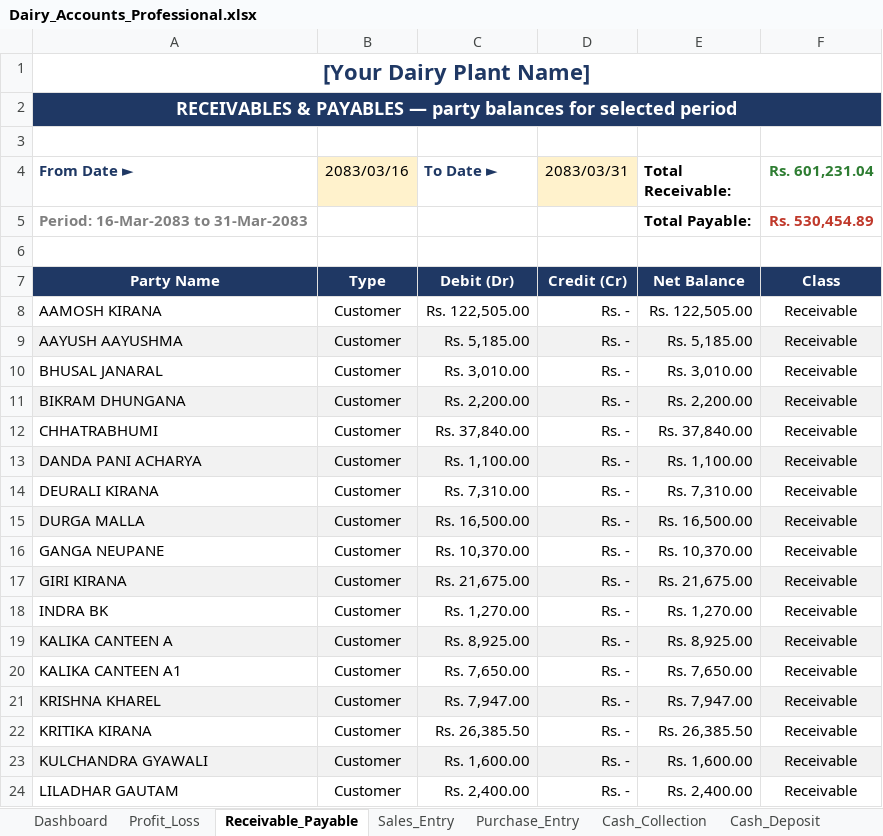
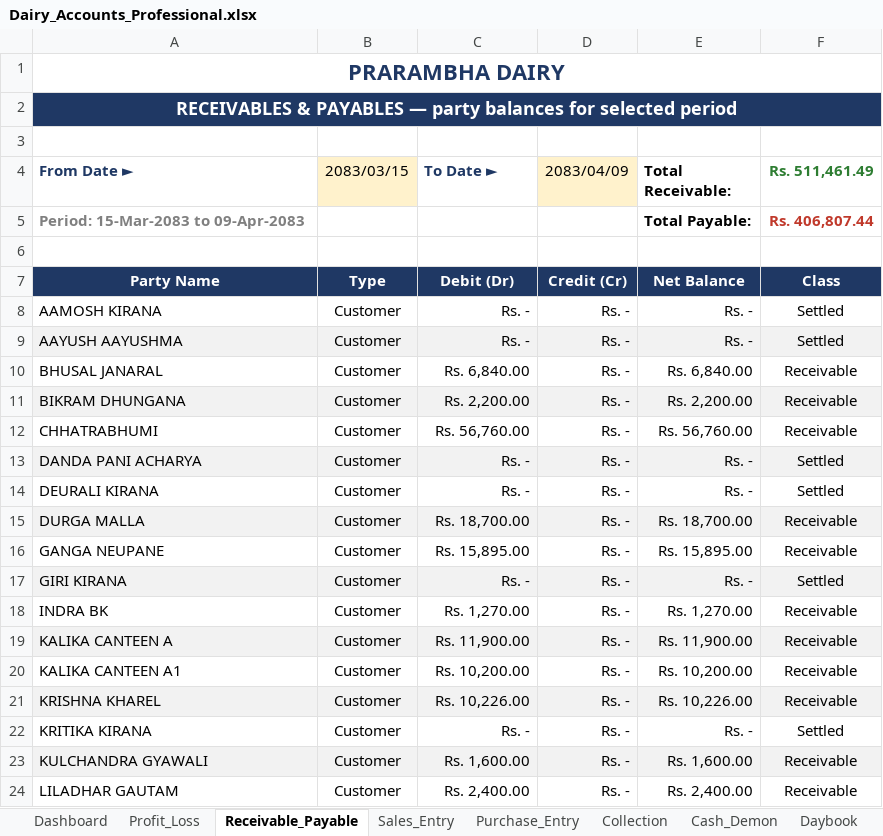
Before and after one commit to alpeet/dairy-plant-accounts, an Excel workbook: Dairy_Accounts_Professional.xlsx, sheet Receivable_Payable, drawn as a sheet; only a part is shown; values as stored, in another font and other column widths than the file's, no borders; conditional formats not drawn; the diff covers the shown part only; the diff names each change by its address in the sheet, - before the commit and + after, or states it on an @@ line.

Commit message:
Update data from Dairy_Accounts_Professional.xlsx; fix Collection sheet import (renamed from Cash_Collection, new Type/Collected/Paid layout), fuzzy party matching + auto-create new customers, QR->upi mode, FORCE_IMPORT env var

```diff
--- a/Dairy_Accounts_Professional.xlsx (sheet Receivable_Payable)
+++ b/Dairy_Accounts_Professional.xlsx (sheet Receivable_Payable)
-sheet tab: Cash_Collection
+sheet tab: Collection
+sheet tab: Cash_Demon
-A1 (From Date ►): [Your Dairy Plant Name]
+A1 (From Date ►): PRARAMBHA DAIRY
-B4: 2083/03/16
+B4: 2083/03/15
-D4: 2083/03/31
+D4: 2083/04/09
-F4: Rs. 601,231.04
+F4: Rs. 511,461.49
-A5 (From Date ►): Period: 16-Mar-2083 to 31-Mar-2083
+A5 (From Date ►): Period: 15-Mar-2083 to 09-Apr-2083
-F5 (Rs. 511,461.49): Rs. 530,454.89
+F5 (Rs. 511,461.49): Rs. 406,807.44
-C8 (To Date ►): Rs. 122,505.00
+C8 (To Date ►): Rs. -
-E8 (Total Receivable:): Rs. 122,505.00
+E8 (Total Receivable:): Rs. -
-F8:F9 (Rs. 511,461.49): Receivable
+F8:F9 (Rs. 511,461.49): Settled
-C9 (To Date ►): Rs. 5,185.00
+C9 (To Date ►): Rs. -
-E9 (Total Receivable:): Rs. 5,185.00
+E9 (Total Receivable:): Rs. -
-C10 (To Date ►): Rs. 3,010.00
+C10 (To Date ►): Rs. 6,840.00
-E10 (Total Receivable:): Rs. 3,010.00
+E10 (Total Receivable:): Rs. 6,840.00
-C12 (To Date ►): Rs. 37,840.00
+C12 (To Date ►): Rs. 56,760.00
-E12 (Total Receivable:): Rs. 37,840.00
+E12 (Total Receivable:): Rs. 56,760.00
-C13 (To Date ►): Rs. 1,100.00
+C13 (To Date ►): Rs. -
-E13 (Total Receivable:): Rs. 1,100.00
+E13 (Total Receivable:): Rs. -
-F13:F14 (Rs. 511,461.49): Receivable
+F13:F14 (Rs. 511,461.49): Settled
-C14 (To Date ►): Rs. 7,310.00
+C14 (To Date ►): Rs. -
-E14 (Total Receivable:): Rs. 7,310.00
+E14 (Total Receivable:): Rs. -
-C15 (To Date ►): Rs. 16,500.00
+C15 (To Date ►): Rs. 18,700.00
-E15 (Total Receivable:): Rs. 16,500.00
+E15 (Total Receivable:): Rs. 18,700.00
-C16 (To Date ►): Rs. 10,370.00
+C16 (To Date ►): Rs. 15,895.00
-E16 (Total Receivable:): Rs. 10,370.00
+E16 (Total Receivable:): Rs. 15,895.00
-C17 (To Date ►): Rs. 21,675.00
+C17 (To Date ►): Rs. -
-E17 (Total Receivable:): Rs. 21,675.00
+E17 (Total Receivable:): Rs. -
-F17 (Rs. 511,461.49): Receivable
+F17 (Rs. 511,461.49): Settled
-C19 (To Date ►): Rs. 8,925.00
+C19 (To Date ►): Rs. 11,900.00
-E19 (Total Receivable:): Rs. 8,925.00
+E19 (Total Receivable:): Rs. 11,900.00
-C20 (To Date ►): Rs. 7,650.00
+C20 (To Date ►): Rs. 10,200.00
-E20 (Total Receivable:): Rs. 7,650.00
+E20 (Total Receivable:): Rs. 10,200.00
-C21 (To Date ►): Rs. 7,947.00
+C21 (To Date ►): Rs. 10,226.00
-E21 (Total Receivable:): Rs. 7,947.00
+E21 (Total Receivable:): Rs. 10,226.00
-C22 (To Date ►): Rs. 26,385.50
+C22 (To Date ►): Rs. -
-E22 (Total Receivable:): Rs. 26,385.50
+E22 (Total Receivable:): Rs. -
-F22 (Rs. 511,461.49): Receivable
+F22 (Rs. 511,461.49): Settled
```
Also changed, not shown: 32 edited cells elsewhere in this sheet, sheet Sales_Entry, sheet Party_Ledger, sheet Collection, sheet Purchase_Entry, sheet Party_Master, sheet Party_Statement, 8 more sheets, other sheet tabs, formulas that keep their value, hidden cells, charts or pictures, 2 other files.
